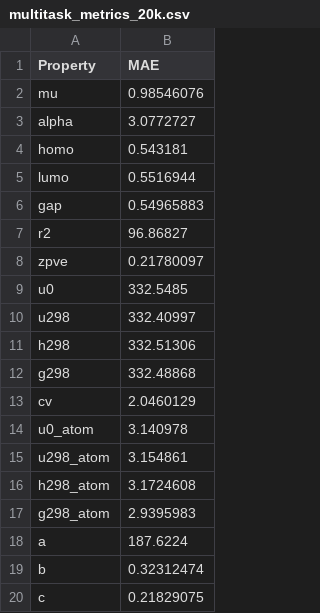
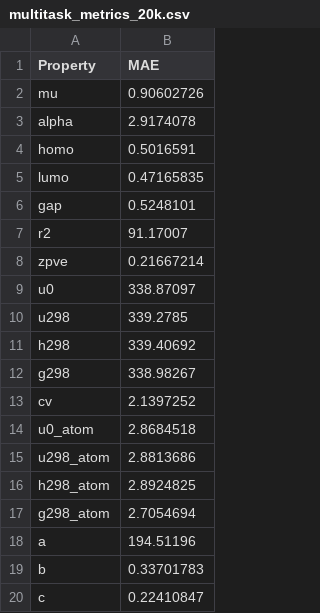
Before and after one commit to Bhvya11singh/molecular-intelligence-lab, a CSV file: results/multitask_metrics_20k.csv, drawn as a sheet.

```diff
--- a/results/multitask_metrics_20k.csv
+++ b/results/multitask_metrics_20k.csv
@@ -1,20 +1,20 @@
 Property,MAE
-mu,0.98546076
-alpha,3.0772727
-homo,0.543181
-lumo,0.5516944
-gap,0.54965883
-r2,96.86827
-zpve,0.21780097
-u0,332.5485
-u298,332.40997
-h298,332.51306
-g298,332.48868
-cv,2.0460129
-u0_atom,3.140978
-u298_atom,3.154861
-h298_atom,3.1724608
-g298_atom,2.9395983
-a,187.6224
-b,0.32312474
-c,0.21829075
+mu,0.90602726
+alpha,2.9174078
+homo,0.5016591
+lumo,0.47165835
+gap,0.5248101
+r2,91.17007
+zpve,0.21667214
+u0,338.87097
+u298,339.2785
+h298,339.40692
+g298,338.98267
+cv,2.1397252
+u0_atom,2.8684518
+u298_atom,2.8813686
+h298_atom,2.8924825
+g298_atom,2.7054694
+a,194.51196
+b,0.33701783
+c,0.22410847
```
Also changed, not shown: 6 other files.
